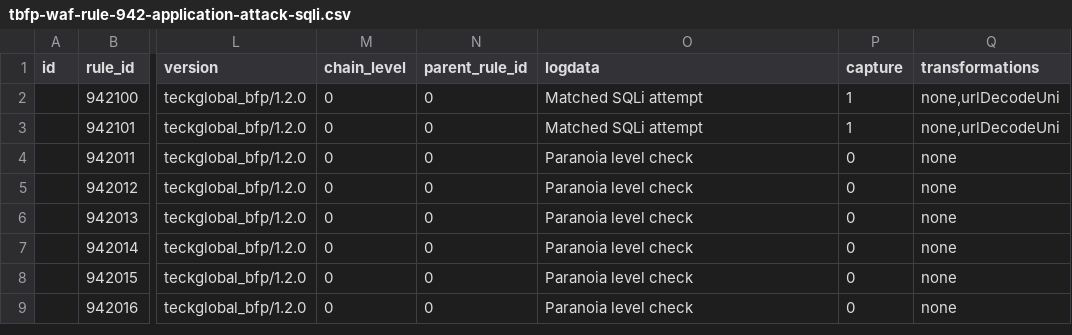
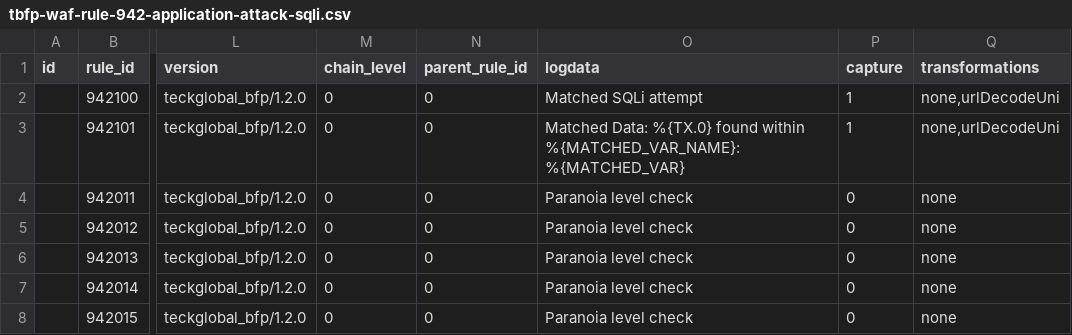
Before and after one commit to teckglobal/teckglobal-bfp-waf-rules, a CSV file: rules/tbfp-waf-rule-942-application-attack-sqli.csv, drawn as a sheet; only a part is shown, gaps mark what is left out; the shorter side is filled out with more unchanged rows; the diff names each change by its address in the sheet, - before the commit and + after, or states it on an @@ line.

Commit message:
Update tbfp-waf-rule-942-application-attack-sqli.csv

```diff
--- a/rules/tbfp-waf-rule-942-application-attack-sqli.csv
+++ b/rules/tbfp-waf-rule-942-application-attack-sqli.csv
-O3 (logdata): Matched SQLi attempt
+O3 (logdata): Matched Data: %{TX.0} found within %{MATCHED_VAR_NAME}: %{MATCHED_VAR}
```
